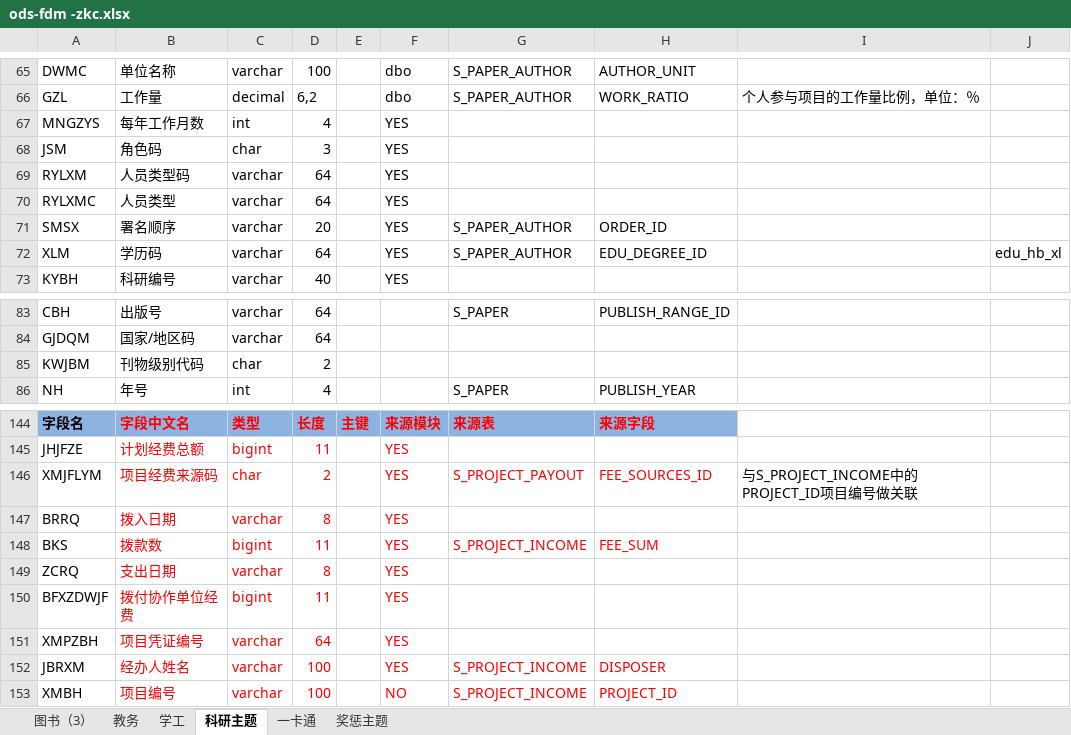
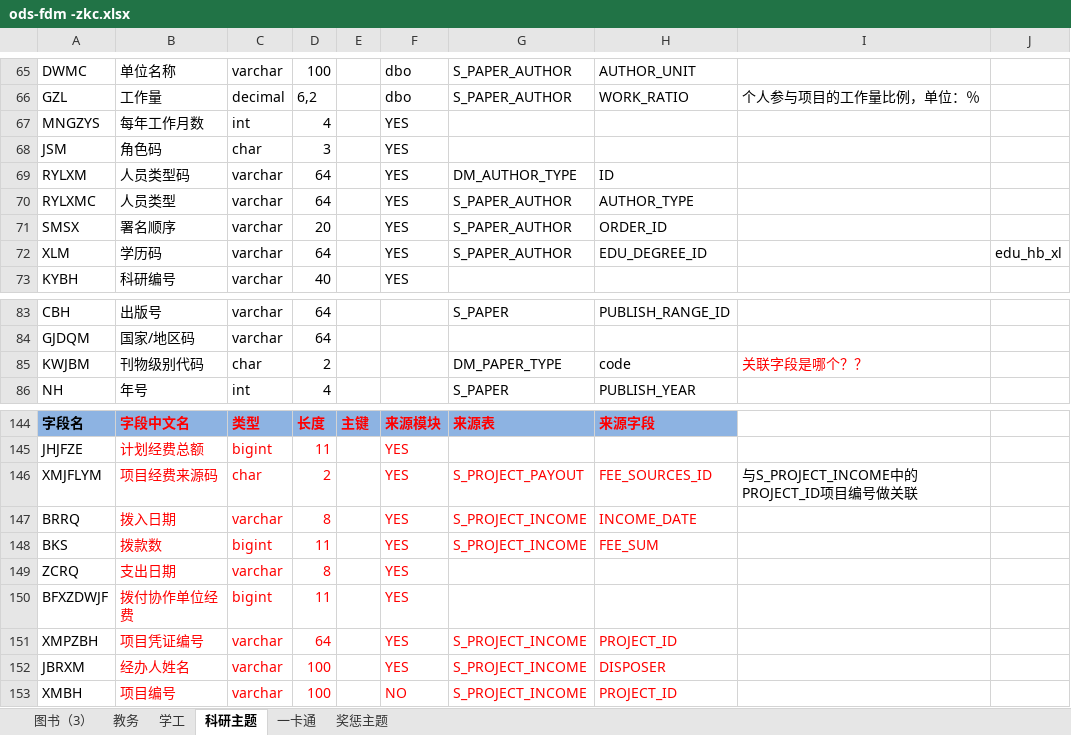
Before and after one commit to msw822/cqes_dev, an Excel workbook: 重庆二师_Dev/doc/ods-fdm -zkc.xlsx, sheet 科研主题, drawn as a sheet; only a part is shown, gaps mark what is left out; values as stored, in another font and other column widths than the file's, no borders; the diff names each change by its address in the sheet, - before the commit and + after, or states it on an @@ line.

Commit message:
2018-05-04 20:20-zkc

```diff
--- a/重庆二师_Dev/doc/ods-fdm -zkc.xlsx (sheet 科研主题)
+++ b/重庆二师_Dev/doc/ods-fdm -zkc.xlsx (sheet 科研主题)
-G69: (empty)
+G69: DM_AUTHOR_TYPE
-H69: (empty)
+H69: ID
-G70: (empty)
+G70: S_PAPER_AUTHOR
-H70: (empty)
+H70: AUTHOR_TYPE
-G85: (empty)
+G85: DM_PAPER_TYPE
-H85: (empty)
+H85: code
-I85: (empty)
+I85: 关联字段是哪个？？
-G147: (empty)
+G147: S_PROJECT_INCOME
-H147: (empty)
+H147: INCOME_DATE
-G151: (empty)
+G151: S_PROJECT_INCOME
-H151: (empty)
+H151: PROJECT_ID
```
